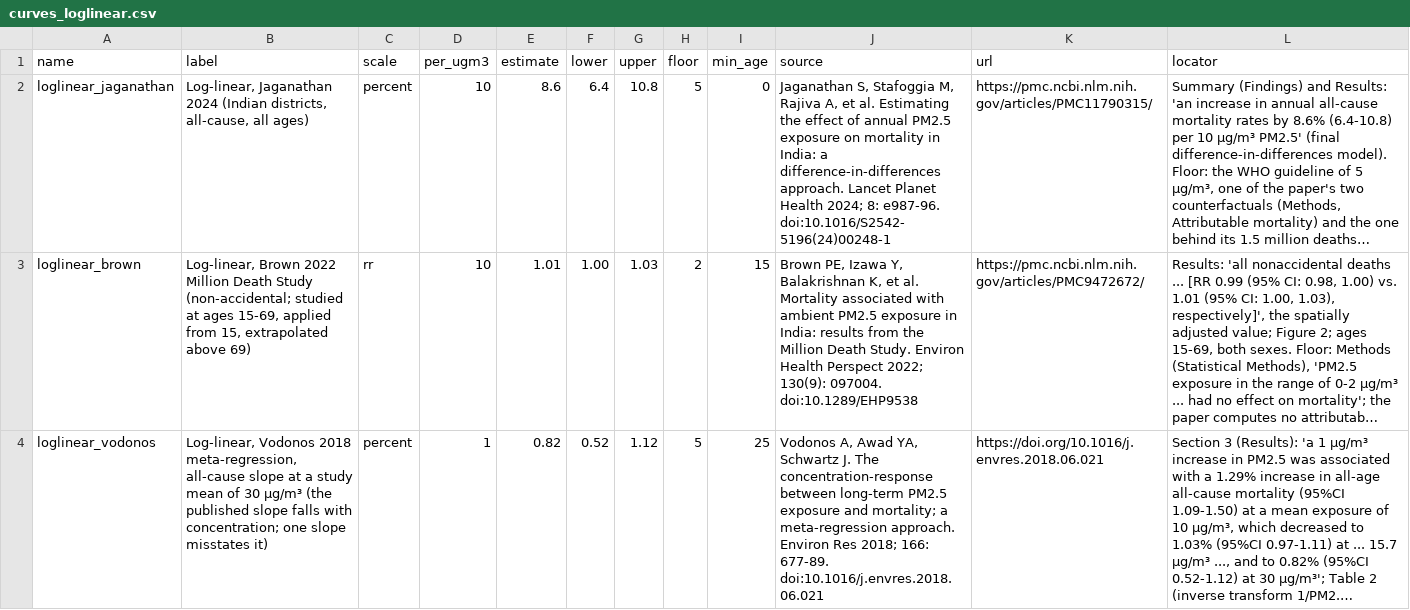
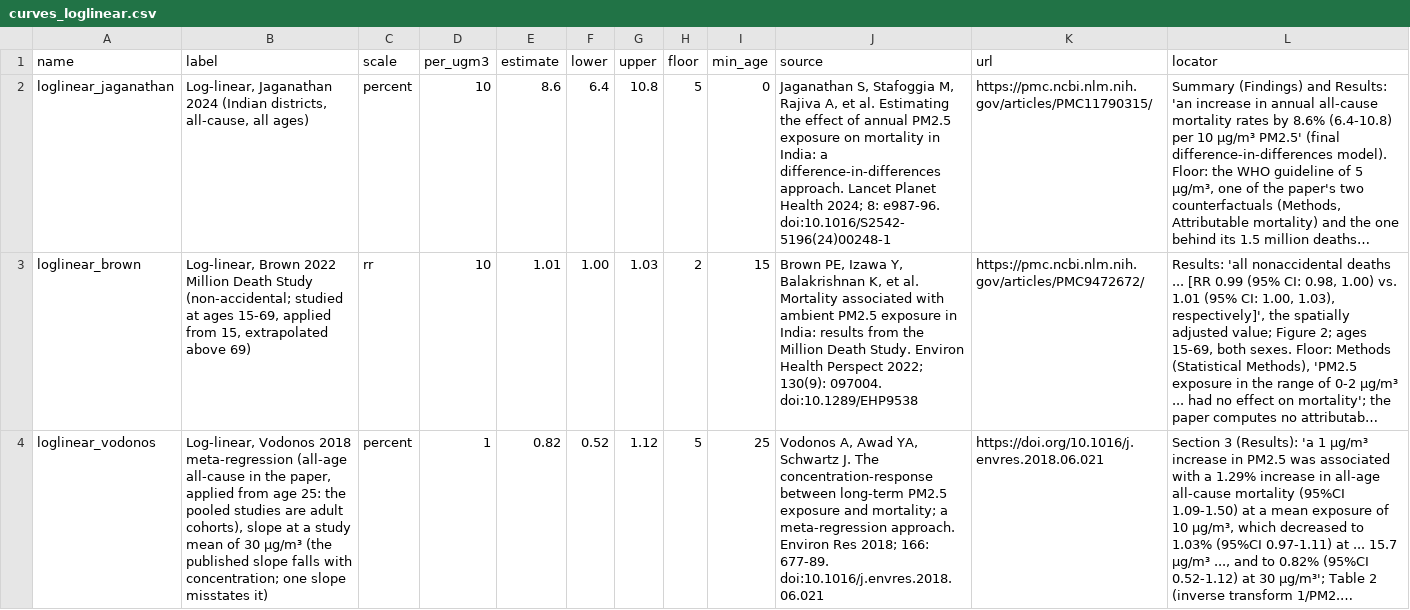
Before and after one commit to dogluk/air-apocalypse, a CSV file: health/data/curves_loglinear.csv, drawn as a sheet; long unchanged cells end in …; the diff names each change by its address in the sheet, - before the commit and + after, or states it on an @@ line.

```diff
--- a/health/data/curves_loglinear.csv
+++ b/health/data/curves_loglinear.csv
-B4 (label): …Vodonos 2018 meta-regression, all-cause slope at…
+B4 (label): …Vodonos 2018 meta-regression (all-age all-cause in the paper, applied from age 25: the pooled studies are adult cohorts), slope at…
```
Also changed, not shown: 8 other files.
